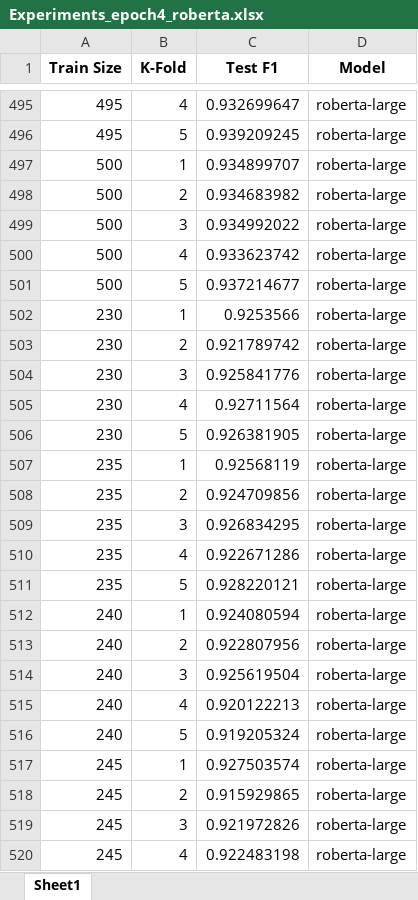
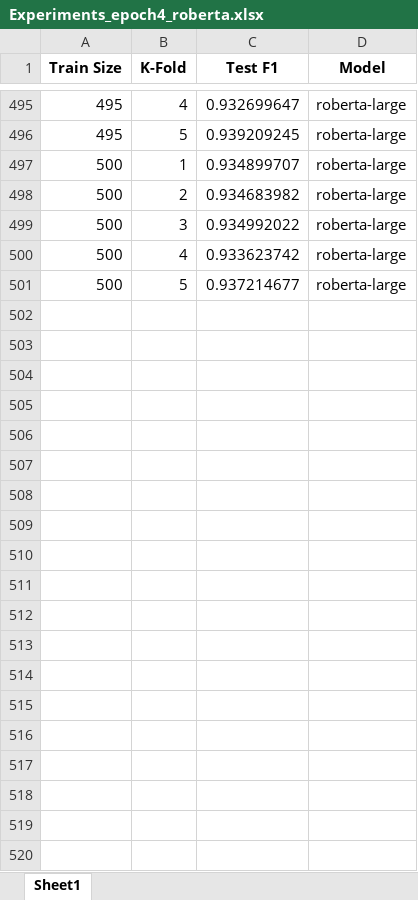
Before and after one commit to Rajivrocks-Ltd/text-mining-final, an Excel workbook: Experiments_epoch4_roberta.xlsx, sheet Sheet1, drawn as a sheet; only a part is shown, gaps mark what is left out; values as stored, in another font and other column widths than the file's, no borders; the diff covers the shown part only; the diff names each change by its address in the sheet, - before the commit and + after, or states it on an @@ line.

Commit message:
Combined Roberta results

```diff
--- a/Experiments_epoch4_roberta.xlsx (sheet Sheet1)
+++ b/Experiments_epoch4_roberta.xlsx (sheet Sheet1)
-row 502: 230 | 1 | 0.9253566 | roberta-large
-row 503: 230 | 2 | 0.921789742 | roberta-large
-row 504: 230 | 3 | 0.925841776 | roberta-large
-row 505: 230 | 4 | 0.92711564 | roberta-large
-row 506: 230 | 5 | 0.926381905 | roberta-large
-row 507: 235 | 1 | 0.92568119 | roberta-large
-row 508: 235 | 2 | 0.924709856 | roberta-large
-row 509: 235 | 3 | 0.926834295 | roberta-large
-row 510: 235 | 4 | 0.922671286 | roberta-large
-row 511: 235 | 5 | 0.928220121 | roberta-large
-row 512: 240 | 1 | 0.924080594 | roberta-large
-row 513: 240 | 2 | 0.922807956 | roberta-large
-row 514: 240 | 3 | 0.925619504 | roberta-large
-row 515: 240 | 4 | 0.920122213 | roberta-large
-row 516: 240 | 5 | 0.919205324 | roberta-large
-row 517: 245 | 1 | 0.927503574 | roberta-large
-row 518: 245 | 2 | 0.915929865 | roberta-large
-row 519: 245 | 3 | 0.921972826 | roberta-large
-row 520: 245 | 4 | 0.922483198 | roberta-large
```
Also changed, not shown: 256 removed rows elsewhere in this sheet, Experiments_epoch5_roberta.xlsx, Experiments_full_labeled.xlsx, 2 other files.
